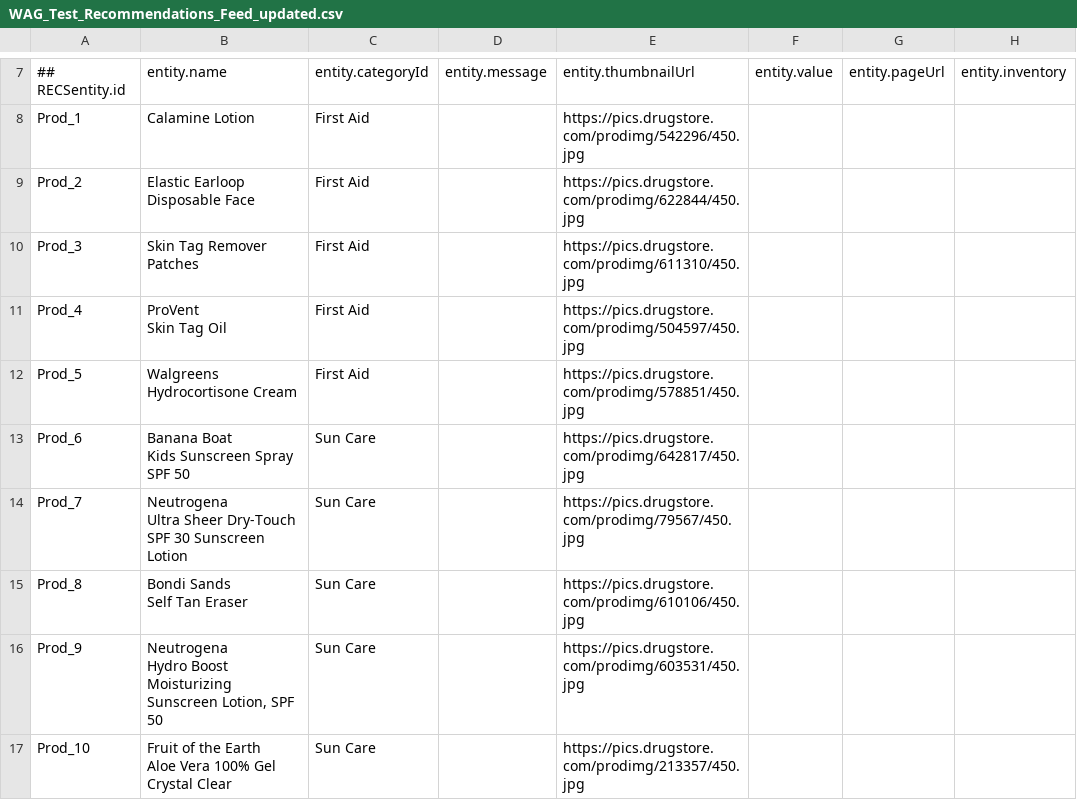
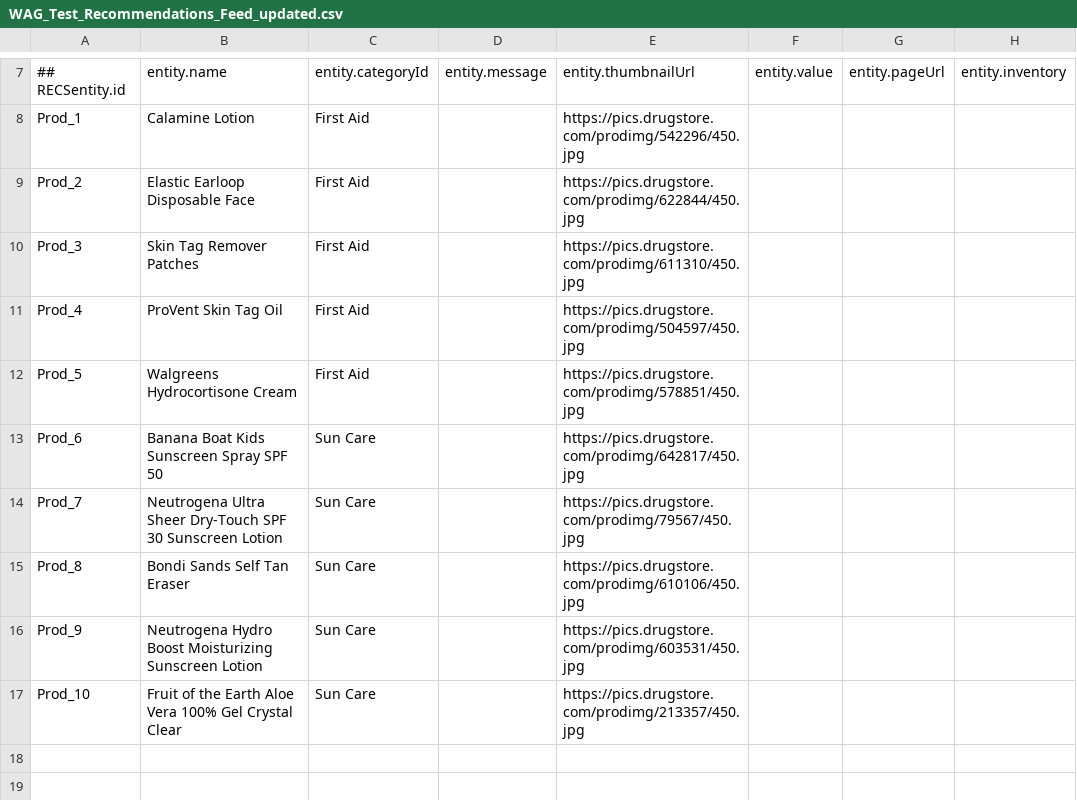
Before and after one commit to spv070/testWeb, a CSV file: WAG_Test_Recommendations_Feed_updated.csv, drawn as a sheet; only a part is shown, gaps mark what is left out; ↵ is a line break in a cell; the diff names each change by its address in the sheet, - before the commit and + after, or states it on an @@ line.

Commit message:
Update WAG_Test_Recommendations_Feed_updated.csv

```diff
--- a/WAG_Test_Recommendations_Feed_updated.csv
+++ b/WAG_Test_Recommendations_Feed_updated.csv
-B11: ProVent ↵ Skin Tag Oil
+B11: ProVent Skin Tag Oil
-B12: Walgreens ↵ Hydrocortisone Cream
+B12: Walgreens Hydrocortisone Cream
-B13: Banana Boat ↵ Kids Sunscreen Spray SPF 50
+B13: Banana Boat Kids Sunscreen Spray SPF 50
-B14: …Sunscreen Lotion
+B14: …Sunscreen Lotion
-B15: Bondi Sands ↵ Self Tan Eraser
+B15: Bondi Sands Self Tan Eraser
-B16: …Moisturizing Sunscreen Lotion, SPF 50
+B16: …Moisturizing Sunscreen Lotion
-B17: …Crystal Clear
+B17: …Crystal Clear
```
